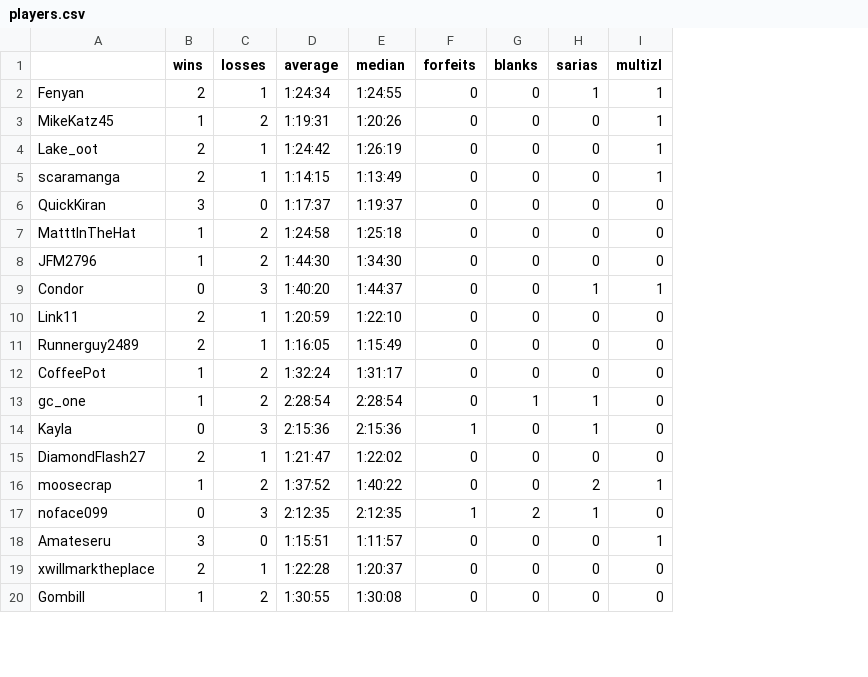
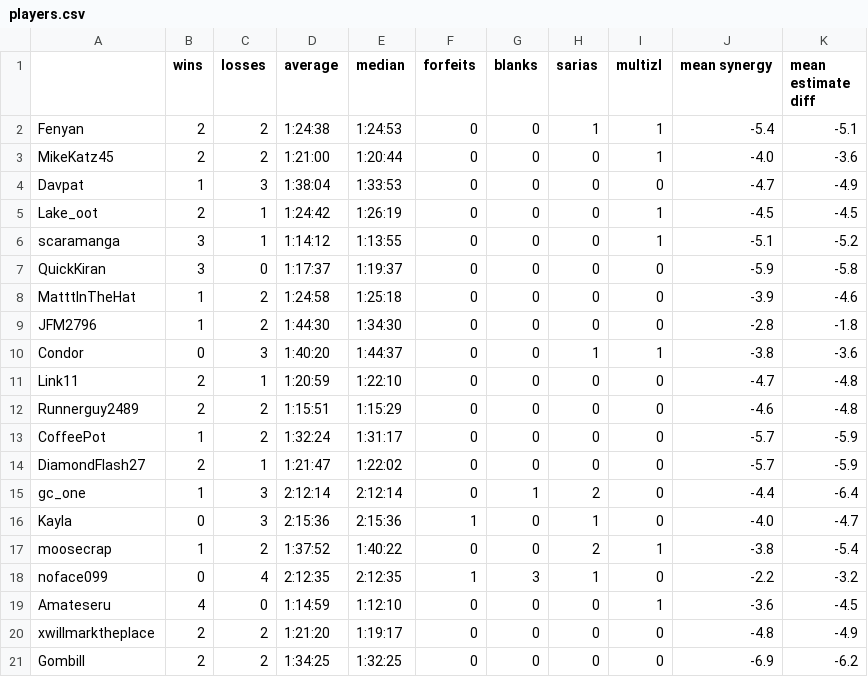
Before and after one commit to fenyan-16/oot-bingostats, a CSV file: statistics/players.csv, drawn as a sheet; only a part is shown; addresses are those after the commit; the diff covers the shown part only; the diff names each change by its address in the sheet, - before the commit and + after, or states it on an @@ line.

```diff
--- a/statistics/players.csv
+++ b/statistics/players.csv
+column J (mean synergy), rows 2-3: -5.4 | -4.0; rows 5-13: -4.5 | -5.1 | -5.9 | -3.9 | -2.8 | -3.8 | -4.7 | -4.6 | -5.7; rows 15-21: -4.4 | -4.0 | -3.8 | -2.2 | -3.6 | -4.8 | -6.9
+column K (mean estimate diff), rows 2-3: -5.1 | -3.6; rows 5-13: -4.5 | -5.2 | -5.8 | -4.6 | -1.8 | -3.6 | -4.8 | -4.8 | -5.9; rows 15-21: -6.4 | -4.7 | -5.4 | -3.2 | -4.5 | -4.9 | -6.2
-C2 (losses): 1
+C2 (losses): 2
-D2 (average): 1:24:34
+D2 (average): 1:24:38
-E2 (median): 1:24:55
+E2 (median): 1:24:53
-B3 (wins): 1
+B3 (wins): 2
-D3 (average): 1:19:31
+D3 (average): 1:21:00
-E3 (median): 1:20:26
+E3 (median): 1:20:44
+row 4: Davpat | 1 | 3 | 1:38:04 | 1:33:53 | 0 | 0 | 0 | 0 | -4.7 | -4.9
-B6 (wins): 2
+B6 (wins): 3
-D6 (average): 1:14:15
+D6 (average): 1:14:12
-E6 (median): 1:13:49
+E6 (median): 1:13:55
-C12 (losses): 1
+C12 (losses): 2
-D12 (average): 1:16:05
+D12 (average): 1:15:51
-E12 (median): 1:15:49
+E12 (median): 1:15:29
@@ row 15 moved to row 14: DiamondFlash27 @@
-C15 (losses): 2
+C15 (losses): 3
-D15 (average): 2:28:54
+D15 (average): 2:12:14
-E15 (median): 2:28:54
+E15 (median): 2:12:14
-H15 (sarias): 1
+H15 (sarias): 2
-C18 (losses): 3
+C18 (losses): 4
-G18 (blanks): 2
+G18 (blanks): 3
-B19 (wins): 3
+B19 (wins): 4
-D19 (average): 1:15:51
+D19 (average): 1:14:59
-E19 (median): 1:11:57
+E19 (median): 1:12:10
-C20 (losses): 1
+C20 (losses): 2
-D20 (average): 1:22:28
+D20 (average): 1:21:20
-E20 (median): 1:20:37
+E20 (median): 1:19:17
-B21 (wins): 1
+B21 (wins): 2
-D21 (average): 1:30:55
+D21 (average): 1:34:25
-E21 (median): 1:30:08
+E21 (median): 1:32:25
```
Also changed, not shown: 3 added rows, 4 removed rows and 44 edited cells elsewhere in this file, statistics/goals.csv, 1 other file.
